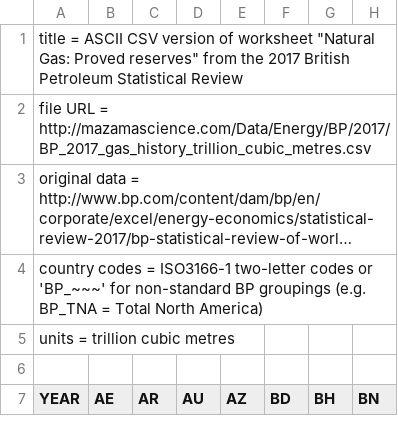
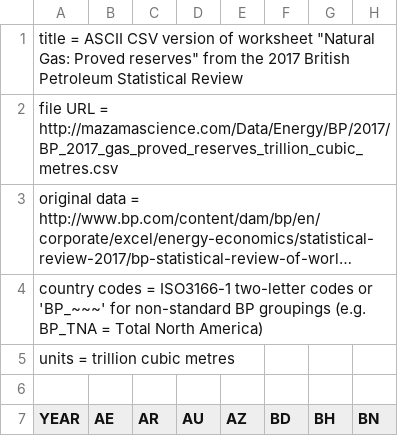
Before and after one commit to ivarref/EnergyExportDatabrowser, a CSV file: StaticData/BP_2017_gas_proved_reserves_trillion_cubic_metres.csv (was StaticData/BP_2017_gas_history_trillion_cubic_metres.csv), drawn as a sheet; only a part is shown; long unchanged cells end in …; the diff names each change by its address in the sheet, - before the commit and + after, or states it on an @@ line.

```diff
--- a/StaticData/BP_2017_gas_history_trillion_cubic_metres.csv
+++ b/StaticData/BP_2017_gas_proved_reserves_trillion_cubic_metres.csv
-A2 (YEAR): …URL = http://mazamascience.com/Data/Energy/BP/2017/BP_2017_gas_history_trillion_cubic_metres.csv
+A2 (YEAR): …URL = http://mazamascience.com/Data/Energy/BP/2017/BP_2017_gas_proved_reserves_trillion_cubic_metres.csv
```
Also changed, not shown: StaticData/BP_2017_oil_proved_reserves_gb.csv, 1 other file.
